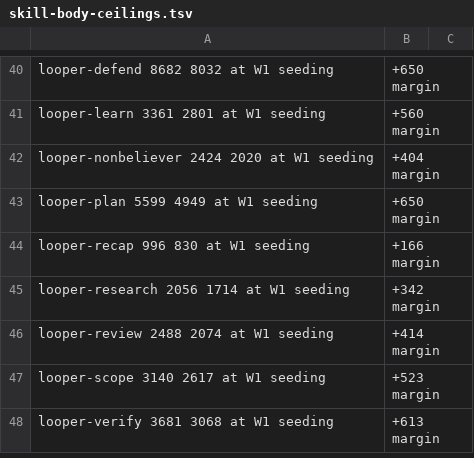
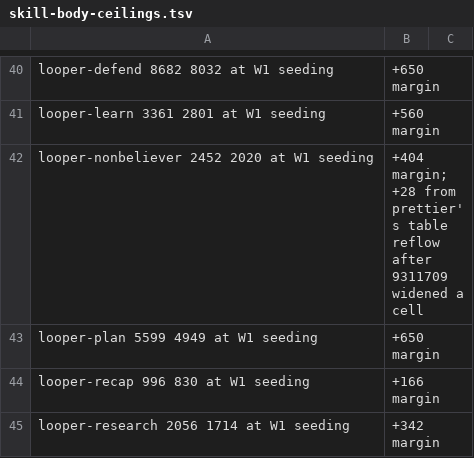
Before and after one commit to nschneble/agents-of-shield-if-shield-is-ai, a TSV file: scripts/skill-body-ceilings.tsv, drawn as a sheet; only a part is shown, gaps mark what is left out; the shorter side is filled out with more unchanged rows.

```diff
--- a/scripts/skill-body-ceilings.tsv
+++ b/scripts/skill-body-ceilings.tsv
@@ -41,3 +41,3 @@ looper-defend	8682	8032 at W1 seeding, +650 margin
 looper-learn	3361	2801 at W1 seeding, +560 margin
-looper-nonbeliever	2424	2020 at W1 seeding, +404 margin
+looper-nonbeliever	2452	2020 at W1 seeding, +404 margin; +28 from prettier's table reflow after 9311709 widened a cell
 looper-plan	5599	4949 at W1 seeding, +650 margin
```
Also changed, not shown: scripts/spec-load-baseline.tsv, 1 other file.
